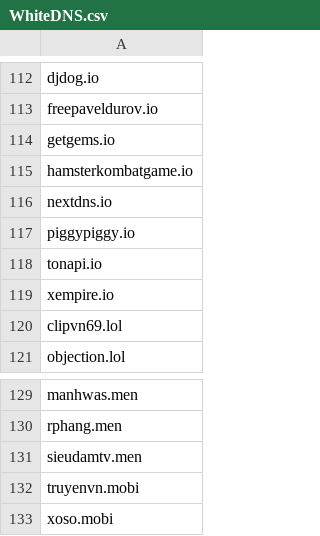
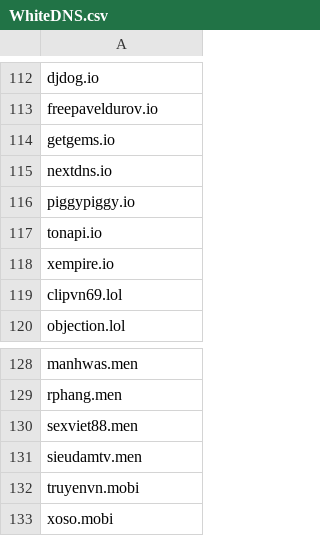
Before and after one commit to FlashStartDNS/dian, a CSV file: WhiteDNS.csv, drawn as a sheet; only a part is shown, gaps mark what is left out.

Commit message:
WhiteDNS.csv: TLDs 39
+ sexviet88.men
- hamsterkombatgame.io

```diff
--- a/WhiteDNS.csv
+++ b/WhiteDNS.csv
@@ -114,3 +114,2 @@ freepaveldurov.io
 getgems.io
-hamsterkombatgame.io
 nextdns.io
@@ -130,2 +129,3 @@ manhwas.men
 rphang.men
+sexviet88.men
 sieudamtv.men
```
